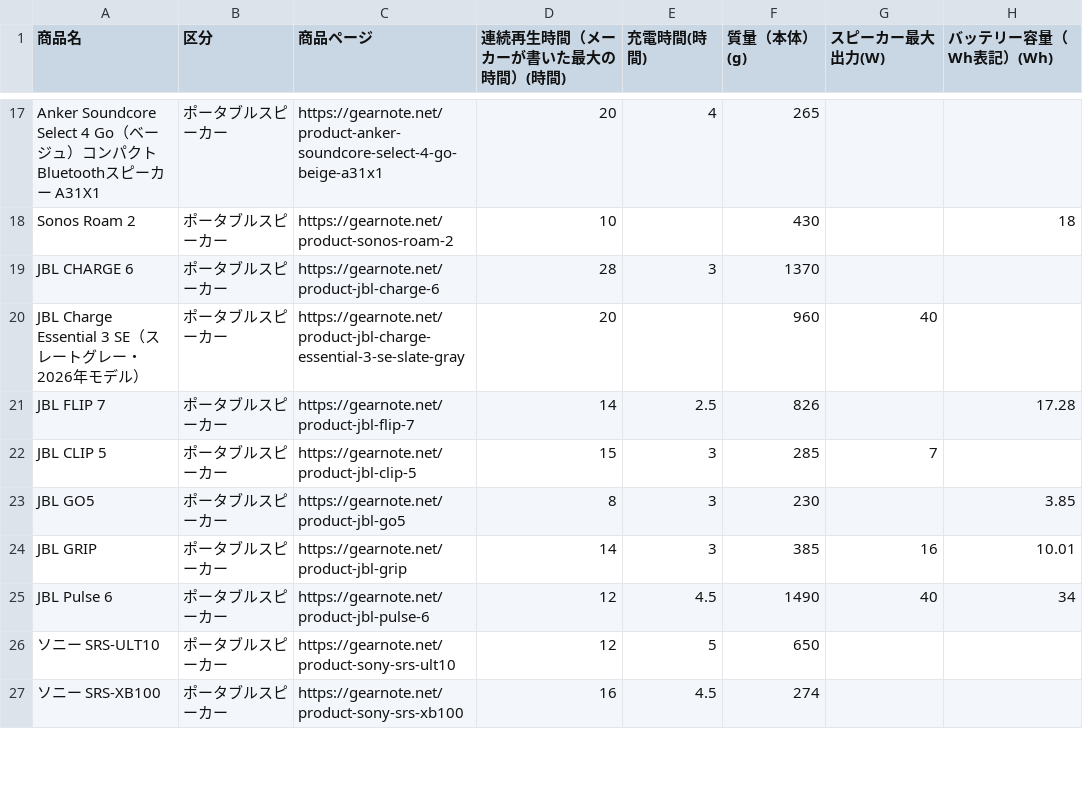
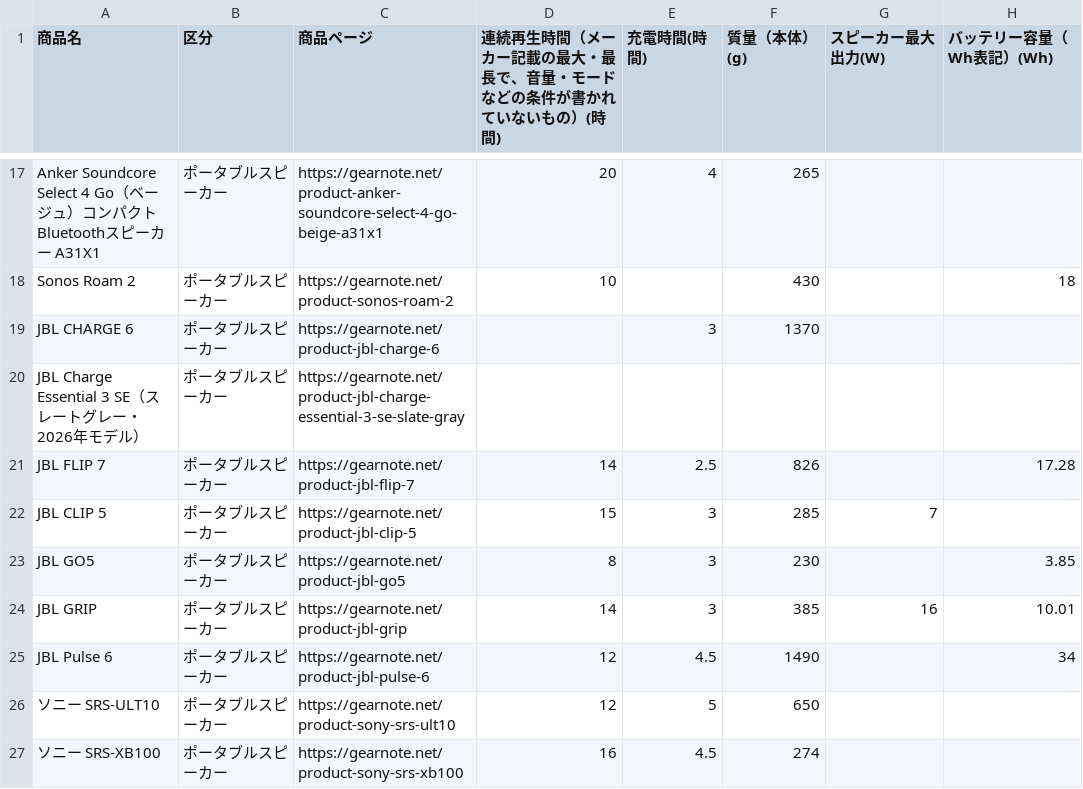
Before and after one commit to gearnote/gearnote-site, a CSV file: data-portable-speaker.csv, drawn as a sheet; only a part is shown, gaps mark what is left out; the diff covers the shown part only.

```diff
--- a/data-portable-speaker.csv
+++ b/data-portable-speaker.csv
@@ -1 +1 @@
-商品名,区分,商品ページ,連続再生時間（メーカーが書いた最大の時間）(時間),充電時間(時間),質量（本体）(g),スピーカー最大出力(W),バッテリー容量（Wh表記）(Wh)
+商品名,区分,商品ページ,連続再生時間（メーカー記載の最大・最長で、音量・モードなどの条件が書かれていないもの）(時間),充電時間(時間),質量（本体）(g),スピーカー最大出力(W),バッテリー容量（Wh表記）(Wh)
@@ -18,4 +18,4 @@ Anker Soundcore Select 4 Go（ベージュ）コンパクトBluetoothスピー
 Sonos Roam 2,ポータブルスピーカー,https://gearnote.net/product-sonos-roam-2,10,,430,,18
-JBL CHARGE 6,ポータブルスピーカー,https://gearnote.net/product-jbl-charge-6,28,3,1370,,
-JBL Charge Essential 3 SE（スレートグレー・2026年モデル）,ポータブルスピーカー,https://gearnote.net/product-jbl-charge-essential-3-se-slate-gray,20,,960,40,
+JBL CHARGE 6,ポータブルスピーカー,https://gearnote.net/product-jbl-charge-6,,3,1370,,
+JBL Charge Essential 3 SE（スレートグレー・2026年モデル）,ポータブルスピーカー,https://gearnote.net/product-jbl-charge-essential-3-se-slate-gray,,,,,
 JBL FLIP 7,ポータブルスピーカー,https://gearnote.net/product-jbl-flip-7,14,2.5,826,,17.28
@@ -24,3 +24,3 @@ JBL GO5,ポータブルスピーカー,https://gearnote.net/product-jbl-go5,8,3,
 JBL GRIP,ポータブルスピーカー,https://gearnote.net/product-jbl-grip,14,3,385,16,10.01
-JBL Pulse 6,ポータブルスピーカー,https://gearnote.net/product-jbl-pulse-6,12,4.5,1490,40,34
+JBL Pulse 6,ポータブルスピーカー,https://gearnote.net/product-jbl-pulse-6,12,4.5,1490,,34
 ソニー SRS-ULT10,ポータブルスピーカー,https://gearnote.net/product-sony-srs-ult10,12,5,650,,
```
Also changed, not shown: 11 edited cells elsewhere in this file, data-circulator-fan.csv, data-electric-toothbrush.csv, 42 other files.
